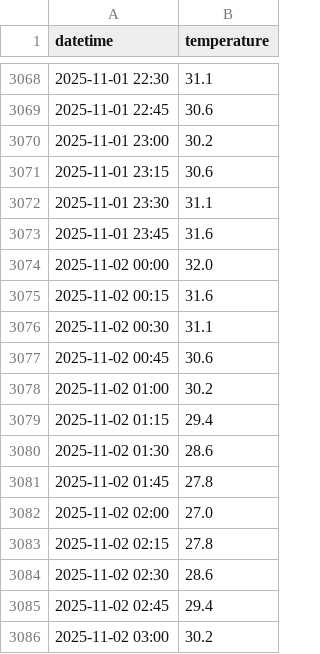
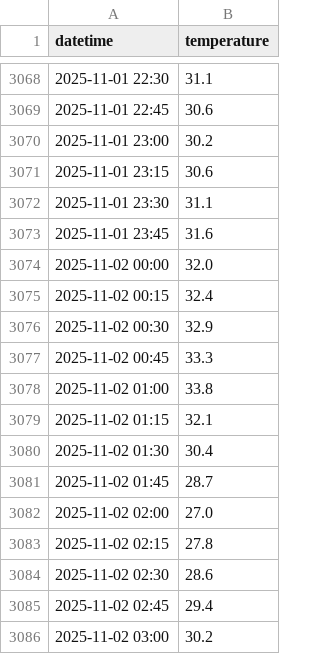
Before and after one commit to robweber/ds-785, a CSV file: raw_data/weather_15_min.csv, drawn as a sheet; only a part is shown, gaps mark what is left out; the diff covers the shown part only.

Commit message:
added missing weather intervals (part of 9/30/26)

```diff
--- a/raw_data/weather_15_min.csv
+++ b/raw_data/weather_15_min.csv
@@ -3074,9 +3074,9 @@ datetime,temperature
 2025-11-02 00:00,32.0
-2025-11-02 00:15,31.6
-2025-11-02 00:30,31.1
-2025-11-02 00:45,30.6
-2025-11-02 01:00,30.2
-2025-11-02 01:15,29.4
-2025-11-02 01:30,28.6
-2025-11-02 01:45,27.8
+2025-11-02 00:15,32.4
+2025-11-02 00:30,32.9
+2025-11-02 00:45,33.3
+2025-11-02 01:00,33.8
+2025-11-02 01:15,32.1
+2025-11-02 01:30,30.4
+2025-11-02 01:45,28.7
 2025-11-02 02:00,27.0
```
Also changed, not shown: 95 added rows elsewhere in this file.
